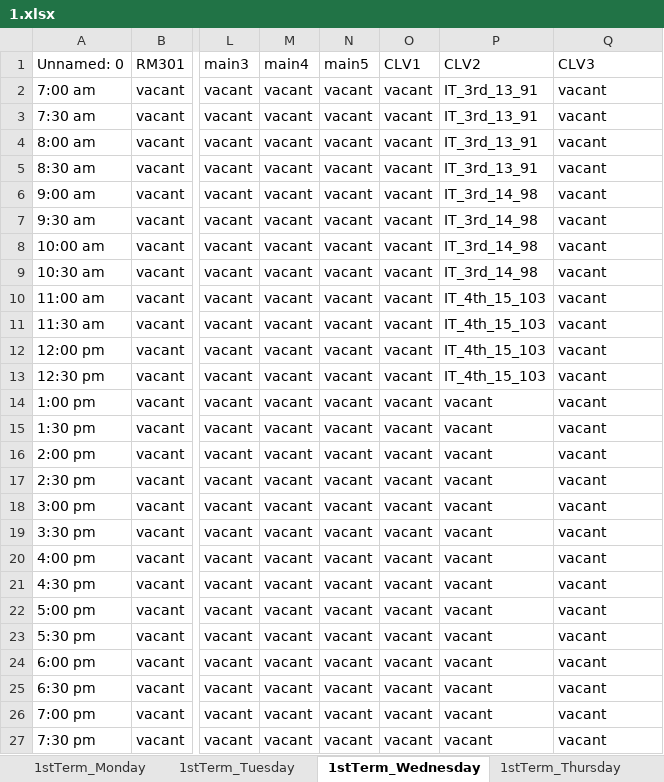
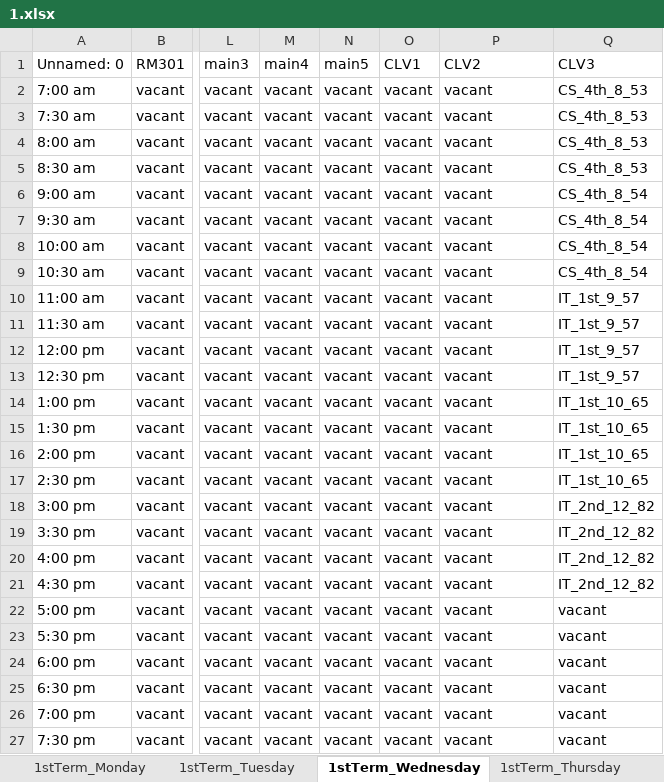
Before and after one commit to chalen-dev/Automated-Timetabling-System, an Excel workbook: myapp/scripts/public/exports/timetables/1.xlsx, sheet 1stTerm_Wednesday, drawn as a sheet; only a part is shown, gaps mark what is left out; values as stored, in another font and other column widths than the file's, no borders; the diff names each change by its address in the sheet, - before the commit and + after, or states it on an @@ line.

```diff
--- a/myapp/scripts/public/exports/timetables/1.xlsx (sheet 1stTerm_Wednesday)
+++ b/myapp/scripts/public/exports/timetables/1.xlsx (sheet 1stTerm_Wednesday)
-P2:P5 (CLV2): IT_3rd_13_91
+P2:P5 (CLV2): vacant
-Q2:Q5 (CLV3): vacant
+Q2:Q5 (CLV3): CS_4th_8_53
-P6:P9 (CLV2): IT_3rd_14_98
+P6:P9 (CLV2): vacant
-Q6:Q9 (CLV3): vacant
+Q6:Q9 (CLV3): CS_4th_8_54
-P10:P13 (CLV2): IT_4th_15_103
+P10:P13 (CLV2): vacant
-Q10:Q13 (CLV3): vacant
+Q10:Q13 (CLV3): IT_1st_9_57
-Q14:Q17 (CLV3): vacant
+Q14:Q17 (CLV3): IT_1st_10_65
-Q18:Q21 (CLV3): vacant
+Q18:Q21 (CLV3): IT_2nd_12_82
```
Also changed, not shown: sheet Overview_1stTerm, sheet Overview_2ndTerm, sheet 1stTerm_Monday, sheet 2ndTerm_Monday, sheet 1stTerm_Tuesday, sheet 2ndTerm_Tuesday, 2 more sheets, 5 other files.
